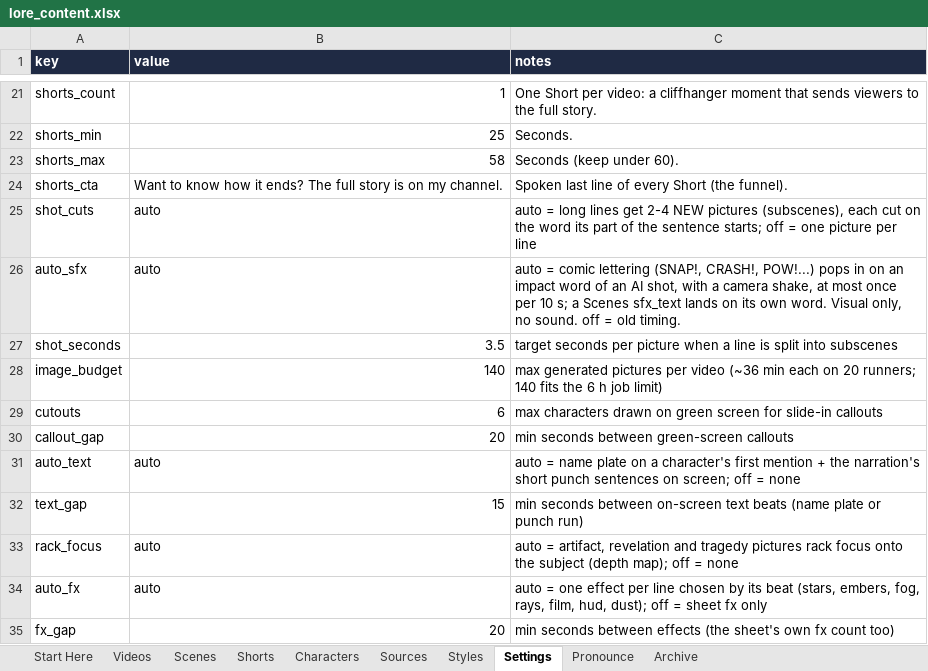
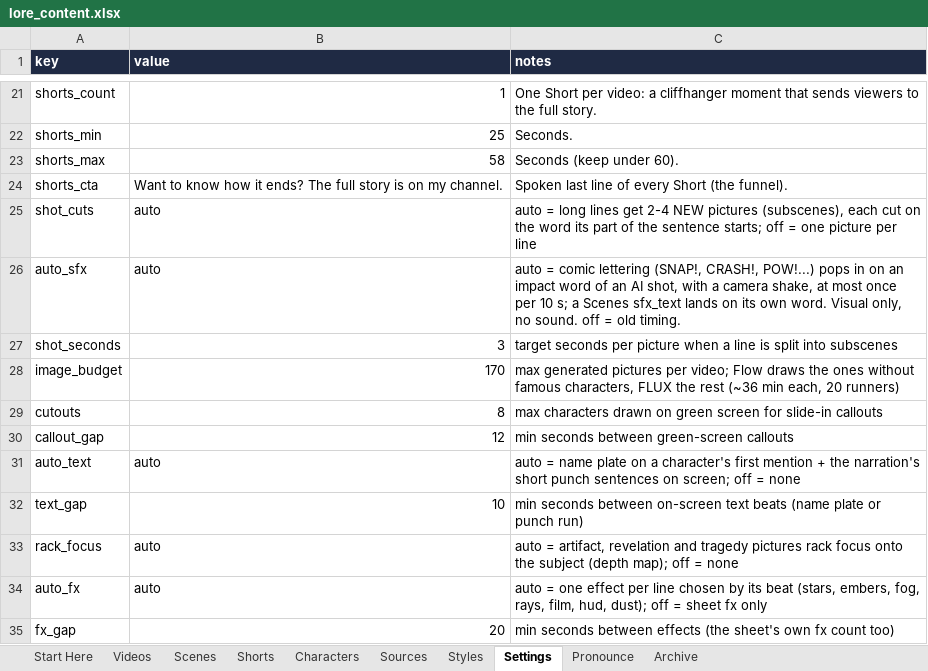
Before and after one commit to Aayush-13-cpu/lore-engine, an Excel workbook: content/lore_content.xlsx, sheet Settings, drawn as a sheet; only a part is shown, gaps mark what is left out; values as stored, in another font and other column widths than the file's, no borders; the diff names each change by its address in the sheet, - before the commit and + after, or states it on an @@ line.

```diff
--- a/content/lore_content.xlsx (sheet Settings)
+++ b/content/lore_content.xlsx (sheet Settings)
-B27 (value): 3.5
+B27 (value): 3
-B28 (value): 140
+B28 (value): 170
-C28 (notes): …pictures per video (~36 min each on 20 runners; 140 fits the 6 h job limit)
+C28 (notes): …pictures per video; Flow draws the ones without famous characters, FLUX the rest (~36 min each, 20 runners)
-B29 (value): 6
+B29 (value): 8
-B30 (value): 20
+B30 (value): 12
-B32 (value): 15
+B32 (value): 10
```
Also changed, not shown: sheet Scenes, sheet Characters, 4 other files.
